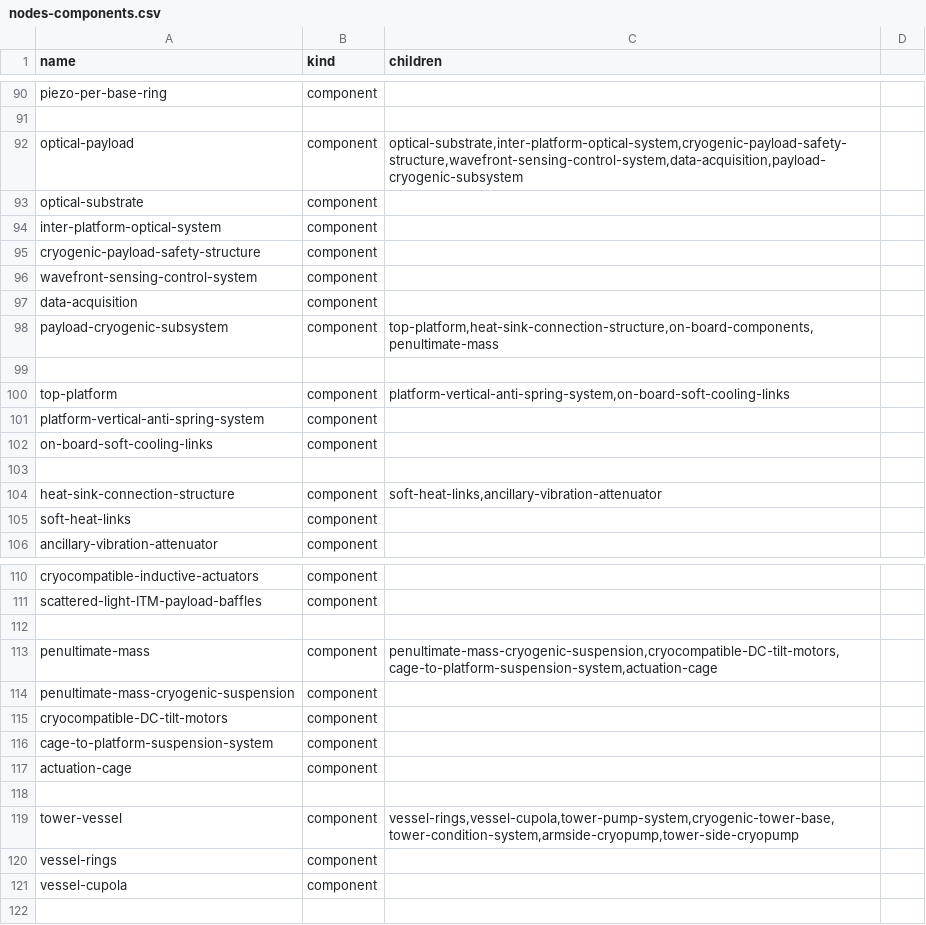
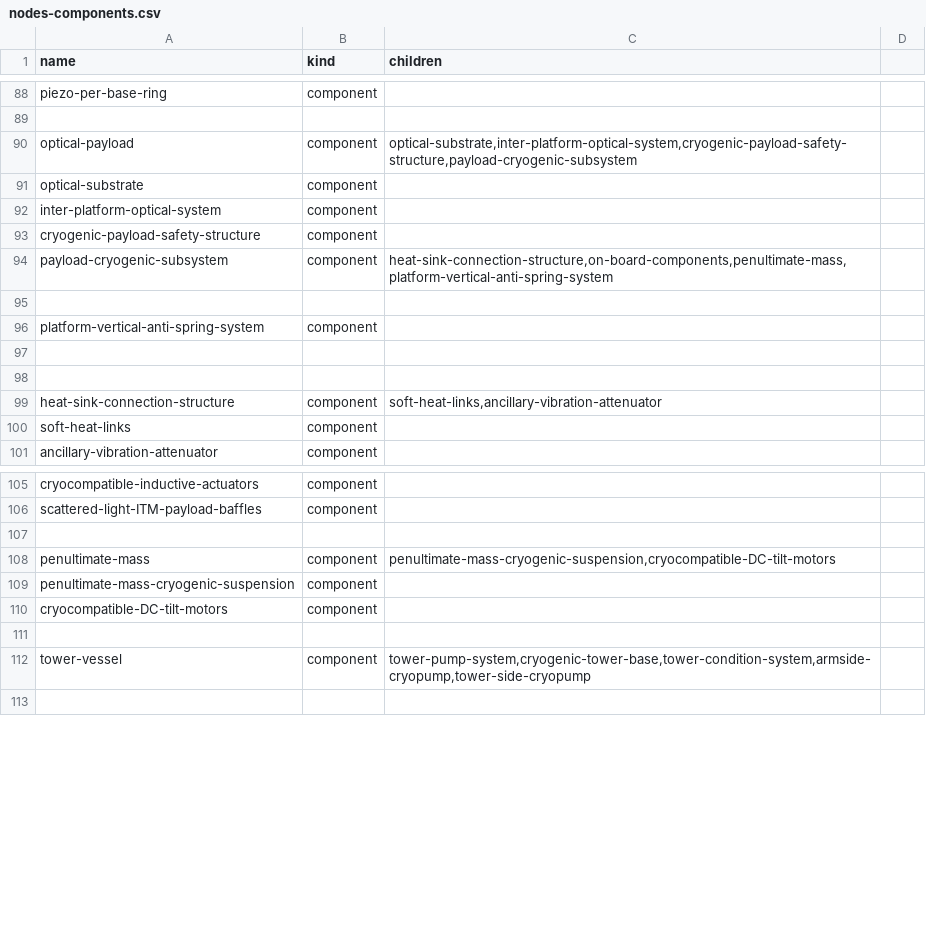
Before and after one commit to benGmaker/ISD_group_4, a CSV file: nodes-components.csv, drawn as a sheet; only a part is shown, gaps mark what is left out; the diff covers the shown part only.

```diff
--- a/nodes-components.csv
+++ b/nodes-components.csv
@@ -91,3 +89,3 @@ piezo-per-base-ring;component
 
-optical-payload;component;optical-substrate,inter-platform-optical-system,cryogenic-payload-safety-structure,wavefront-sensing-control-system,data-acquisition,payload-cryogenic-subsystem
+optical-payload;component;optical-substrate,inter-platform-optical-system,cryogenic-payload-safety-structure,payload-cryogenic-subsystem
 optical-substrate;component
@@ -95,9 +93,6 @@ inter-platform-optical-system;component
 cryogenic-payload-safety-structure;component
-wavefront-sensing-control-system;component
-data-acquisition;component
-payload-cryogenic-subsystem;component;top-platform,heat-sink-connection-structure,on-board-components,penultimate-mass
+payload-cryogenic-subsystem;component;heat-sink-connection-structure,on-board-components,penultimate-mass,platform-vertical-anti-spring-system
 
-top-platform;component;platform-vertical-anti-spring-system,on-board-soft-cooling-links
 platform-vertical-anti-spring-system;component
-on-board-soft-cooling-links;component
+
 
@@ -112,11 +107,7 @@ scattered-light-ITM-payload-baffles;component
 
-penultimate-mass;component;penultimate-mass-cryogenic-suspension,cryocompatible-DC-tilt-motors,cage-to-platform-suspension-system,actuation-cage
+penultimate-mass;component;penultimate-mass-cryogenic-suspension,cryocompatible-DC-tilt-motors
 penultimate-mass-cryogenic-suspension;component
 cryocompatible-DC-tilt-motors;component
-cage-to-platform-suspension-system;component
-actuation-cage;component
 
-tower-vessel;component;vessel-rings,vessel-cupola,tower-pump-system,cryogenic-tower-base,tower-condition-system,armside-cryopump,tower-side-cryopump
-vessel-rings;component
-vessel-cupola;component
+tower-vessel;component;tower-pump-system,cryogenic-tower-base,tower-condition-system,armside-cryopump,tower-side-cryopump
 
```
Also changed, not shown: 9 removed rows and 2 edited cells elsewhere in this file, edges-nodes-components.csv, 6 other files.
